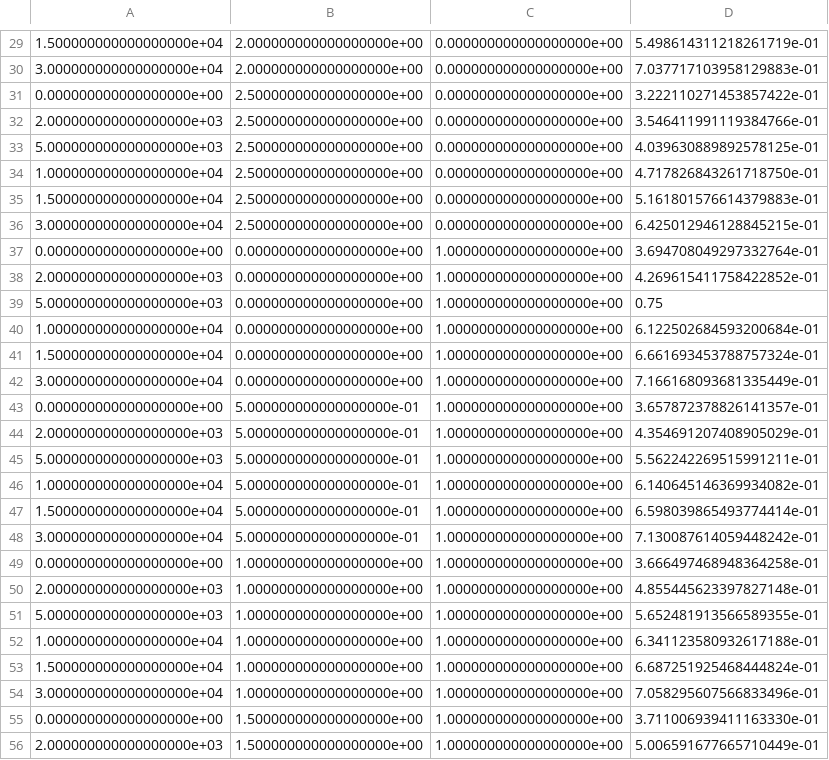
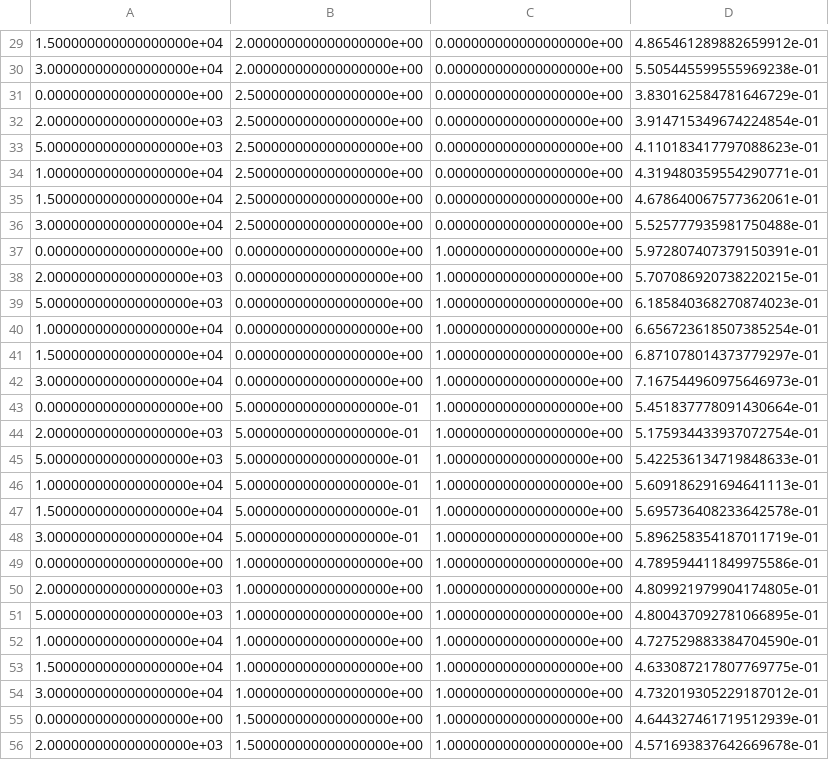
Before and after one commit to cocoa-hep/cocoa-hep, a CSV file: COCOA/pflow_configuration/pflow_mean_template_noID.csv, drawn as a sheet; only a part is shown, gaps mark what is left out; the diff covers the shown part only.

```diff
--- a/COCOA/pflow_configuration/pflow_mean_template_noID.csv
+++ b/COCOA/pflow_configuration/pflow_mean_template_noID.csv
@@ -29,28 +29,28 @@
-1.500000000000000000e+04,2.000000000000000000e+00,0.000000000000000000e+00,5.498614311218261719e-01
-3.000000000000000000e+04,2.000000000000000000e+00,0.000000000000000000e+00,7.037717103958129883e-01
-0.000000000000000000e+00,2.500000000000000000e+00,0.000000000000000000e+00,3.222110271453857422e-01
-2.000000000000000000e+03,2.500000000000000000e+00,0.000000000000000000e+00,3.546411991119384766e-01
-5.000000000000000000e+03,2.500000000000000000e+00,0.000000000000000000e+00,4.039630889892578125e-01
-1.000000000000000000e+04,2.500000000000000000e+00,0.000000000000000000e+00,4.717826843261718750e-01
-1.500000000000000000e+04,2.500000000000000000e+00,0.000000000000000000e+00,5.161801576614379883e-01
-3.000000000000000000e+04,2.500000000000000000e+00,0.000000000000000000e+00,6.425012946128845215e-01
-0.000000000000000000e+00,0.000000000000000000e+00,1.000000000000000000e+00,3.694708049297332764e-01
-2.000000000000000000e+03,0.000000000000000000e+00,1.000000000000000000e+00,4.269615411758422852e-01
-5.000000000000000000e+03,0.000000000000000000e+00,1.000000000000000000e+00,0.75
-1.000000000000000000e+04,0.000000000000000000e+00,1.000000000000000000e+00,6.122502684593200684e-01
-1.500000000000000000e+04,0.000000000000000000e+00,1.000000000000000000e+00,6.661693453788757324e-01
-3.000000000000000000e+04,0.000000000000000000e+00,1.000000000000000000e+00,7.166168093681335449e-01
-0.000000000000000000e+00,5.000000000000000000e-01,1.000000000000000000e+00,3.657872378826141357e-01
-2.000000000000000000e+03,5.000000000000000000e-01,1.000000000000000000e+00,4.354691207408905029e-01
-5.000000000000000000e+03,5.000000000000000000e-01,1.000000000000000000e+00,5.562242269515991211e-01
-1.000000000000000000e+04,5.000000000000000000e-01,1.000000000000000000e+00,6.140645146369934082e-01
-1.500000000000000000e+04,5.000000000000000000e-01,1.000000000000000000e+00,6.598039865493774414e-01
-3.000000000000000000e+04,5.000000000000000000e-01,1.000000000000000000e+00,7.130087614059448242e-01
-0.000000000000000000e+00,1.000000000000000000e+00,1.000000000000000000e+00,3.666497468948364258e-01
-2.000000000000000000e+03,1.000000000000000000e+00,1.000000000000000000e+00,4.855445623397827148e-01
-5.000000000000000000e+03,1.000000000000000000e+00,1.000000000000000000e+00,5.652481913566589355e-01
-1.000000000000000000e+04,1.000000000000000000e+00,1.000000000000000000e+00,6.341123580932617188e-01
-1.500000000000000000e+04,1.000000000000000000e+00,1.000000000000000000e+00,6.687251925468444824e-01
-3.000000000000000000e+04,1.000000000000000000e+00,1.000000000000000000e+00,7.058295607566833496e-01
-0.000000000000000000e+00,1.500000000000000000e+00,1.000000000000000000e+00,3.711006939411163330e-01
-2.000000000000000000e+03,1.500000000000000000e+00,1.000000000000000000e+00,5.006591677665710449e-01
+1.500000000000000000e+04,2.000000000000000000e+00,0.000000000000000000e+00,4.865461289882659912e-01
+3.000000000000000000e+04,2.000000000000000000e+00,0.000000000000000000e+00,5.505445599555969238e-01
+0.000000000000000000e+00,2.500000000000000000e+00,0.000000000000000000e+00,3.830162584781646729e-01
+2.000000000000000000e+03,2.500000000000000000e+00,0.000000000000000000e+00,3.914715349674224854e-01
+5.000000000000000000e+03,2.500000000000000000e+00,0.000000000000000000e+00,4.110183417797088623e-01
+1.000000000000000000e+04,2.500000000000000000e+00,0.000000000000000000e+00,4.319480359554290771e-01
+1.500000000000000000e+04,2.500000000000000000e+00,0.000000000000000000e+00,4.678640067577362061e-01
+3.000000000000000000e+04,2.500000000000000000e+00,0.000000000000000000e+00,5.525777935981750488e-01
+0.000000000000000000e+00,0.000000000000000000e+00,1.000000000000000000e+00,5.972807407379150391e-01
+2.000000000000000000e+03,0.000000000000000000e+00,1.000000000000000000e+00,5.707086920738220215e-01
+5.000000000000000000e+03,0.000000000000000000e+00,1.000000000000000000e+00,6.185840368270874023e-01
+1.000000000000000000e+04,0.000000000000000000e+00,1.000000000000000000e+00,6.656723618507385254e-01
+1.500000000000000000e+04,0.000000000000000000e+00,1.000000000000000000e+00,6.871078014373779297e-01
+3.000000000000000000e+04,0.000000000000000000e+00,1.000000000000000000e+00,7.167544960975646973e-01
+0.000000000000000000e+00,5.000000000000000000e-01,1.000000000000000000e+00,5.451837778091430664e-01
+2.000000000000000000e+03,5.000000000000000000e-01,1.000000000000000000e+00,5.175934433937072754e-01
+5.000000000000000000e+03,5.000000000000000000e-01,1.000000000000000000e+00,5.422536134719848633e-01
+1.000000000000000000e+04,5.000000000000000000e-01,1.000000000000000000e+00,5.609186291694641113e-01
+1.500000000000000000e+04,5.000000000000000000e-01,1.000000000000000000e+00,5.695736408233642578e-01
+3.000000000000000000e+04,5.000000000000000000e-01,1.000000000000000000e+00,5.896258354187011719e-01
+0.000000000000000000e+00,1.000000000000000000e+00,1.000000000000000000e+00,4.789594411849975586e-01
+2.000000000000000000e+03,1.000000000000000000e+00,1.000000000000000000e+00,4.809921979904174805e-01
+5.000000000000000000e+03,1.000000000000000000e+00,1.000000000000000000e+00,4.800437092781066895e-01
+1.000000000000000000e+04,1.000000000000000000e+00,1.000000000000000000e+00,4.727529883384704590e-01
+1.500000000000000000e+04,1.000000000000000000e+00,1.000000000000000000e+00,4.633087217807769775e-01
+3.000000000000000000e+04,1.000000000000000000e+00,1.000000000000000000e+00,4.732019305229187012e-01
+0.000000000000000000e+00,1.500000000000000000e+00,1.000000000000000000e+00,4.644327461719512939e-01
+2.000000000000000000e+03,1.500000000000000000e+00,1.000000000000000000e+00,4.571693837642669678e-01
```
Also changed, not shown: 116 edited cells elsewhere in this file.
